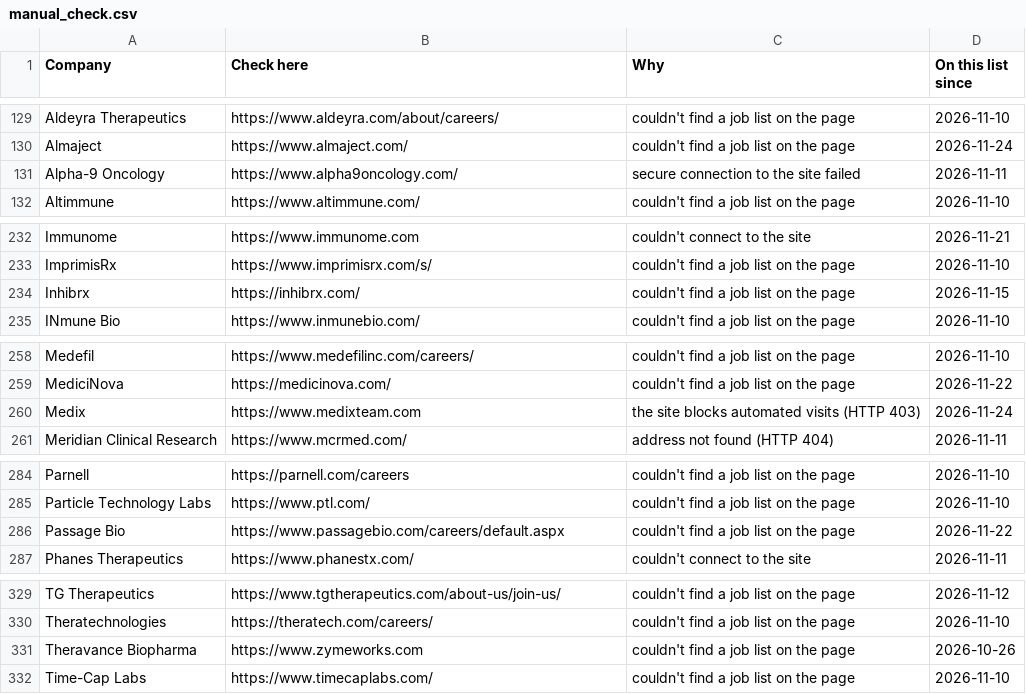
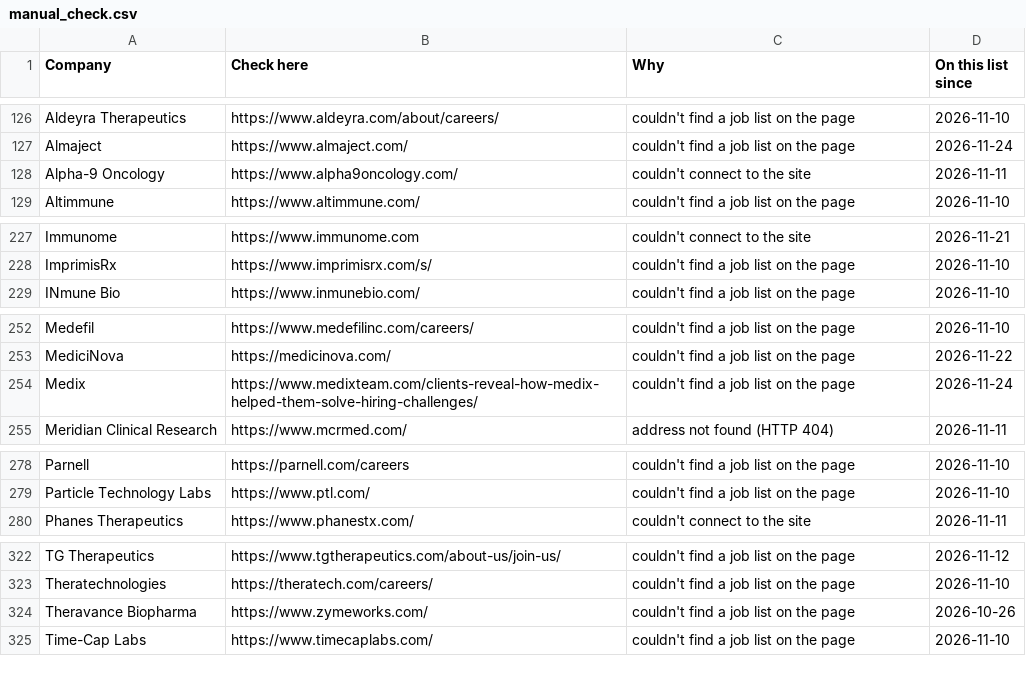
Before and after one commit to arkit-reg/Job_Watch_21, a CSV file: manual_check.csv, drawn as a sheet; only a part is shown, gaps mark what is left out; the diff covers the shown part only.

```diff
--- a/manual_check.csv
+++ b/manual_check.csv
@@ -130,3 +127,3 @@ Aldeyra Therapeutics,https://www.aldeyra.com/about/careers/,couldn't find a job
 Almaject,https://www.almaject.com/,couldn't find a job list on the page,2026-11-24
-Alpha-9 Oncology,https://www.alpha9oncology.com/,secure connection to the site failed,2026-11-11
+Alpha-9 Oncology,https://www.alpha9oncology.com/,couldn't connect to the site,2026-11-11
 Altimmune,https://www.altimmune.com/,couldn't find a job list on the page,2026-11-10
@@ -233,3 +228,2 @@ Immunome,https://www.immunome.com,couldn't connect to the site,2026-11-21
 ImprimisRx,https://www.imprimisrx.com/s/,couldn't find a job list on the page,2026-11-10
-Inhibrx,https://inhibrx.com/,couldn't find a job list on the page,2026-11-15
 INmune Bio,https://www.inmunebio.com/,couldn't find a job list on the page,2026-11-10
@@ -259,3 +253,3 @@ Medefil,https://www.medefilinc.com/careers/,couldn't find a job list on the page
 MediciNova,https://medicinova.com/,couldn't find a job list on the page,2026-11-22
-Medix,https://www.medixteam.com,the site blocks automated visits (HTTP 403),2026-11-24
+Medix,https://www.medixteam.com/clients-reveal-how-medix-helped-them-solve-hiring-challenges/,couldn't find a job list on the page,2026-11-24
 Meridian Clinical Research,https://www.mcrmed.com/,address not found (HTTP 404),2026-11-11
@@ -285,3 +279,2 @@ Parnell,https://parnell.com/careers,couldn't find a job list on the page,2026-11
 Particle Technology Labs,https://www.ptl.com/,couldn't find a job list on the page,2026-11-10
-Passage Bio,https://www.passagebio.com/careers/default.aspx,couldn't find a job list on the page,2026-11-22
 Phanes Therapeutics,https://www.phanestx.com/,couldn't connect to the site,2026-11-11
@@ -330,3 +323,3 @@ TG Therapeutics,https://www.tgtherapeutics.com/about-us/join-us/,couldn't find a
 Theratechnologies,https://theratech.com/careers/,couldn't find a job list on the page,2026-11-10
-Theravance Biopharma,https://www.zymeworks.com,couldn't find a job list on the page,2026-10-26
+Theravance Biopharma,https://www.zymeworks.com/,couldn't find a job list on the page,2026-10-26
 Time-Cap Labs,https://www.timecaplabs.com/,couldn't find a job list on the page,2026-11-10
```
Also changed, not shown: 5 removed rows elsewhere in this file, jobs_log.csv, 1 other file.
